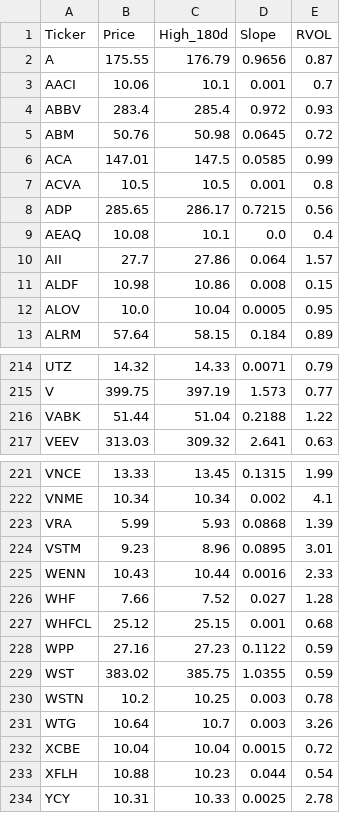
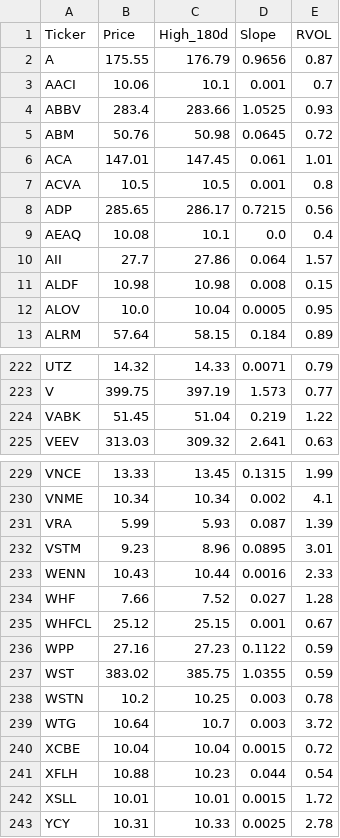
Before and after one commit to akshatsirohiya-arch/my-investment-ai, a CSV file: daily_watchlist.csv, drawn as a sheet; only a part is shown, gaps mark what is left out; the diff covers the shown part only.

```diff
--- a/daily_watchlist.csv
+++ b/daily_watchlist.csv
@@ -3,5 +3,5 @@ A,175.55,176.79,0.9656,0.87
 AACI,10.06,10.1,0.001,0.7
-ABBV,283.4,285.4,0.972,0.93
+ABBV,283.4,283.66,1.0525,0.93
 ABM,50.76,50.98,0.0645,0.72
-ACA,147.01,147.5,0.0585,0.99
+ACA,147.01,147.45,0.061,1.01
 ACVA,10.5,10.5,0.001,0.8
@@ -10,3 +10,3 @@ AEAQ,10.08,10.1,0.0,0.4
 AII,27.7,27.86,0.064,1.57
-ALDF,10.98,10.86,0.008,0.15
+ALDF,10.98,10.98,0.008,0.15
 ALOV,10.0,10.04,0.0005,0.95
@@ -215,3 +223,3 @@ UTZ,14.32,14.33,0.0071,0.79
 V,399.75,397.19,1.573,0.77
-VABK,51.44,51.04,0.2188,1.22
+VABK,51.45,51.04,0.219,1.22
 VEEV,313.03,309.32,2.641,0.63
@@ -222,3 +230,3 @@ VNCE,13.33,13.45,0.1315,1.99
 VNME,10.34,10.34,0.002,4.1
-VRA,5.99,5.93,0.0868,1.39
+VRA,5.99,5.93,0.087,1.39
 VSTM,9.23,8.96,0.0895,3.01
@@ -226,3 +234,3 @@ WENN,10.43,10.44,0.0016,2.33
 WHF,7.66,7.52,0.027,1.28
-WHFCL,25.12,25.15,0.001,0.68
+WHFCL,25.12,25.15,0.001,0.67
 WPP,27.16,27.23,0.1122,0.59
@@ -230,5 +238,6 @@ WST,383.02,385.75,1.0355,0.59
 WSTN,10.2,10.25,0.003,0.78
-WTG,10.64,10.7,0.003,3.26
+WTG,10.64,10.7,0.003,3.72
 XCBE,10.04,10.04,0.0015,0.72
 XFLH,10.88,10.23,0.044,0.54
+XSLL,10.01,10.01,0.0015,1.72
 YCY,10.31,10.33,0.0025,2.78
```
Also changed, not shown: 8 added rows and 31 edited cells elsewhere in this file.
